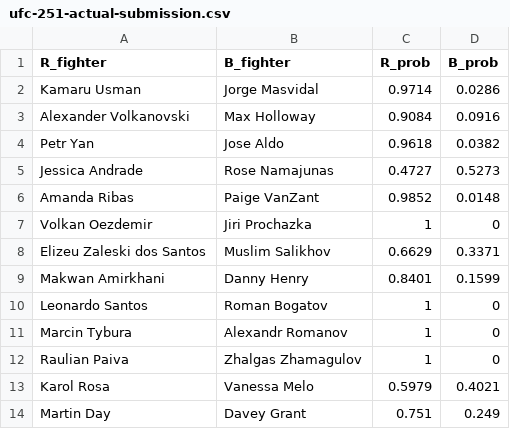
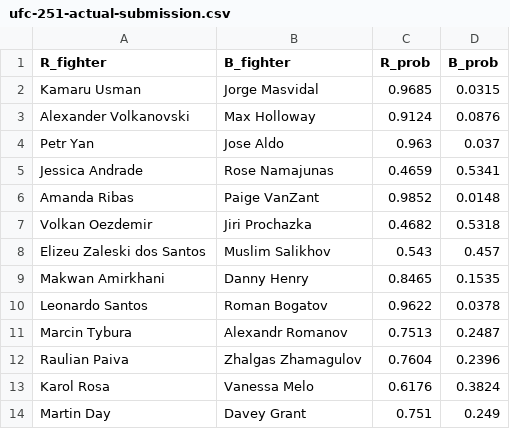
Before and after one commit to shortlikeafox/tiger-millionaire, a CSV file: competition_dummies/ufc-251-actual-submission.csv, drawn as a sheet.

```diff
--- a/competition_dummies/ufc-251-actual-submission.csv
+++ b/competition_dummies/ufc-251-actual-submission.csv
@@ -1,14 +1,14 @@
 R_fighter,B_fighter,R_prob,B_prob
-Kamaru Usman,Jorge Masvidal,0.9714,0.0286
-Alexander Volkanovski,Max Holloway,0.9084,0.0916
-Petr Yan,Jose Aldo,0.9618,0.0382
-Jessica Andrade,Rose Namajunas,0.4727,0.5273
+Kamaru Usman,Jorge Masvidal,0.9685,0.0315
+Alexander Volkanovski,Max Holloway,0.9124,0.0876
+Petr Yan,Jose Aldo,0.963,0.037
+Jessica Andrade,Rose Namajunas,0.4659,0.5341
 Amanda Ribas,Paige VanZant,0.9852,0.0148
-Volkan Oezdemir,Jiri Prochazka,1,0
-Elizeu Zaleski dos Santos,Muslim Salikhov,0.6629,0.3371
-Makwan Amirkhani,Danny Henry,0.8401,0.1599
-Leonardo Santos,Roman Bogatov,1,0
-Marcin Tybura,Alexandr Romanov,1,0
-Raulian Paiva,Zhalgas Zhamagulov,1,0
-Karol Rosa,Vanessa Melo,0.5979,0.4021
+Volkan Oezdemir,Jiri Prochazka,0.4682,0.5318
+Elizeu Zaleski dos Santos,Muslim Salikhov,0.543,0.457
+Makwan Amirkhani,Danny Henry,0.8465,0.1535
+Leonardo Santos,Roman Bogatov,0.9622,0.0378
+Marcin Tybura,Alexandr Romanov,0.7513,0.2487
+Raulian Paiva,Zhalgas Zhamagulov,0.7604,0.2396
+Karol Rosa,Vanessa Melo,0.6176,0.3824
 Martin Day,Davey Grant,0.751,0.249
```
Also changed, not shown: competition_dummies/ufc-251-dummy.csv, data/upcoming-event.csv, 1 other file.
